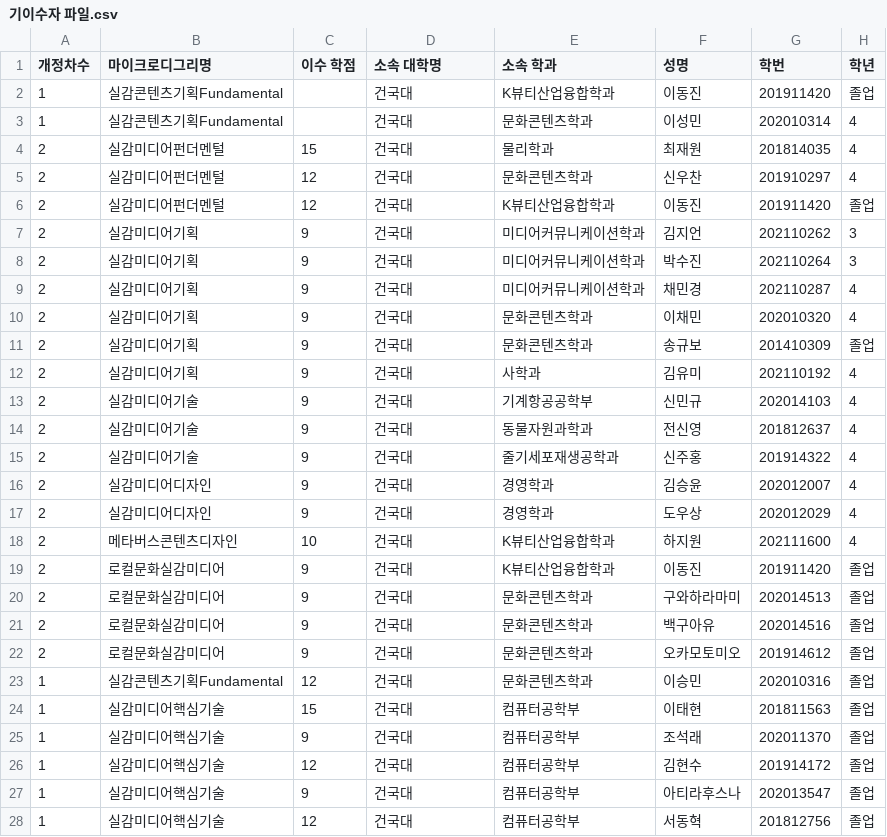
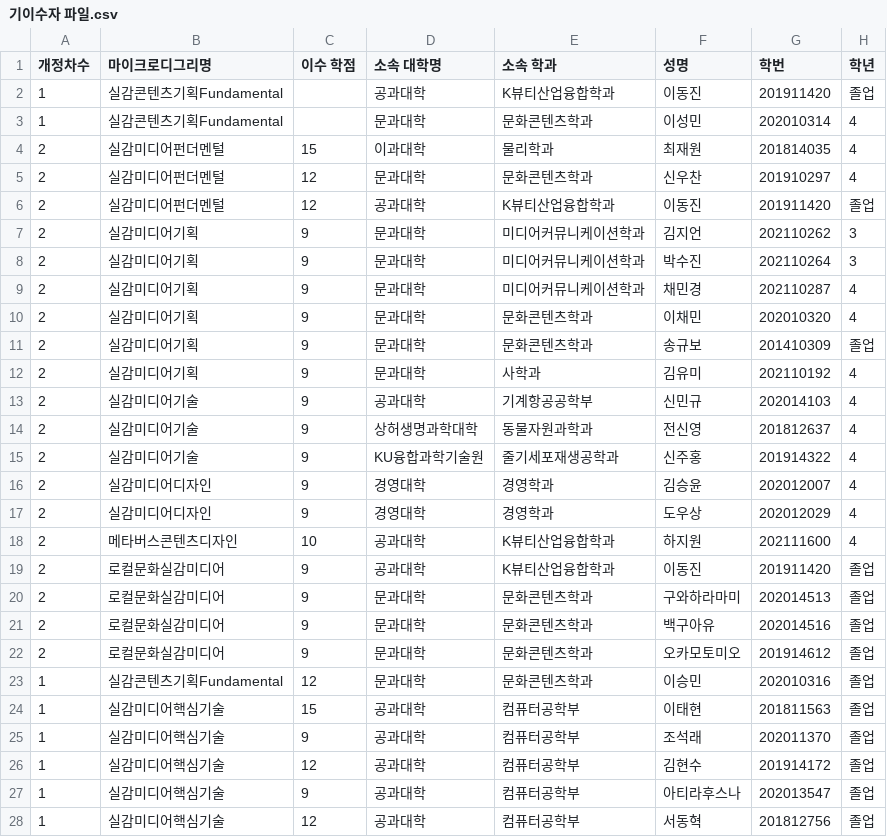
Before and after one commit to zer0ken/degree-verifier, a CSV file: testroot/학위/기이수자 파일.csv, drawn as a sheet; only a part is shown; the diff covers the shown part only; the diff names each change by its address in the sheet, - before the commit and + after, or states it on an @@ line.

```diff
--- a/testroot/학위/기이수자 파일.csv
+++ b/testroot/학위/기이수자 파일.csv
-D2 (소속 대학명): 건국대
+D2 (소속 대학명): 공과대학
-D3 (소속 대학명): 건국대
+D3 (소속 대학명): 문과대학
-D4 (소속 대학명): 건국대
+D4 (소속 대학명): 이과대학
-D5 (소속 대학명): 건국대
+D5 (소속 대학명): 문과대학
-D6 (소속 대학명): 건국대
+D6 (소속 대학명): 공과대학
-D7:D12 (소속 대학명): 건국대
+D7:D12 (소속 대학명): 문과대학
-D13 (소속 대학명): 건국대
+D13 (소속 대학명): 공과대학
-D14 (소속 대학명): 건국대
+D14 (소속 대학명): 상허생명과학대학
-D15 (소속 대학명): 건국대
+D15 (소속 대학명): KU융합과학기술원
-D16:D17 (소속 대학명): 건국대
+D16:D17 (소속 대학명): 경영대학
-D18:D19 (소속 대학명): 건국대
+D18:D19 (소속 대학명): 공과대학
-D20:D23 (소속 대학명): 건국대
+D20:D23 (소속 대학명): 문과대학
-D24:D28 (소속 대학명): 건국대
+D24:D28 (소속 대학명): 공과대학
```
Also changed, not shown: 62 edited cells elsewhere in this file, testroot/동일 교과 목록/동일 교과 목록.csv, 44 other files.
